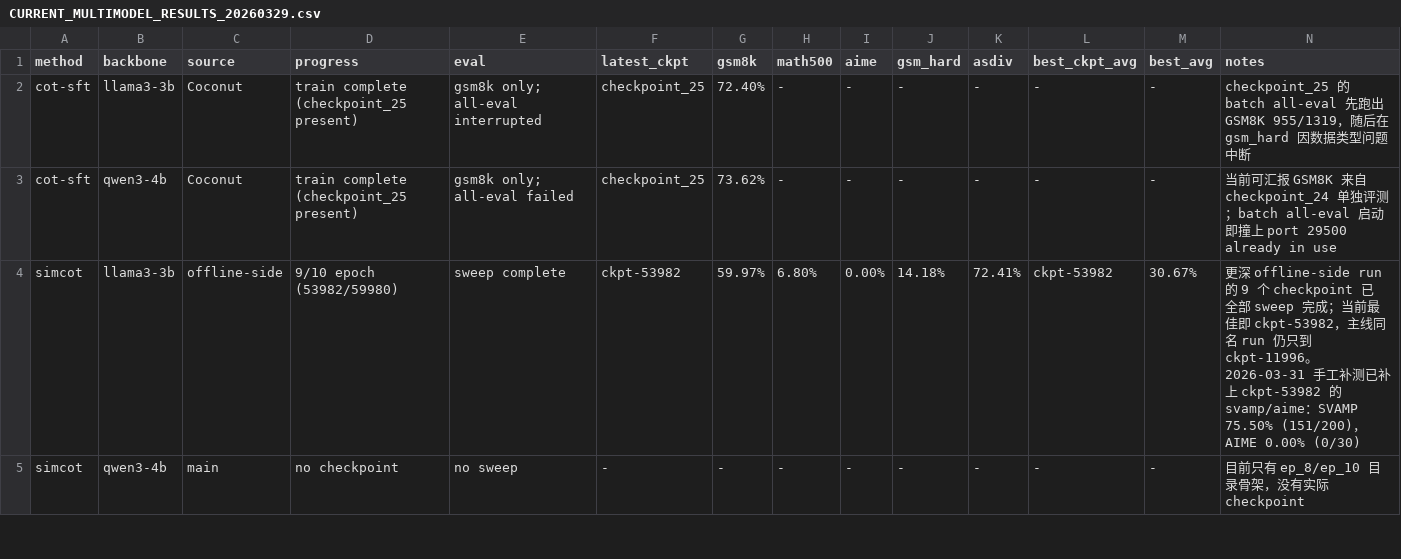
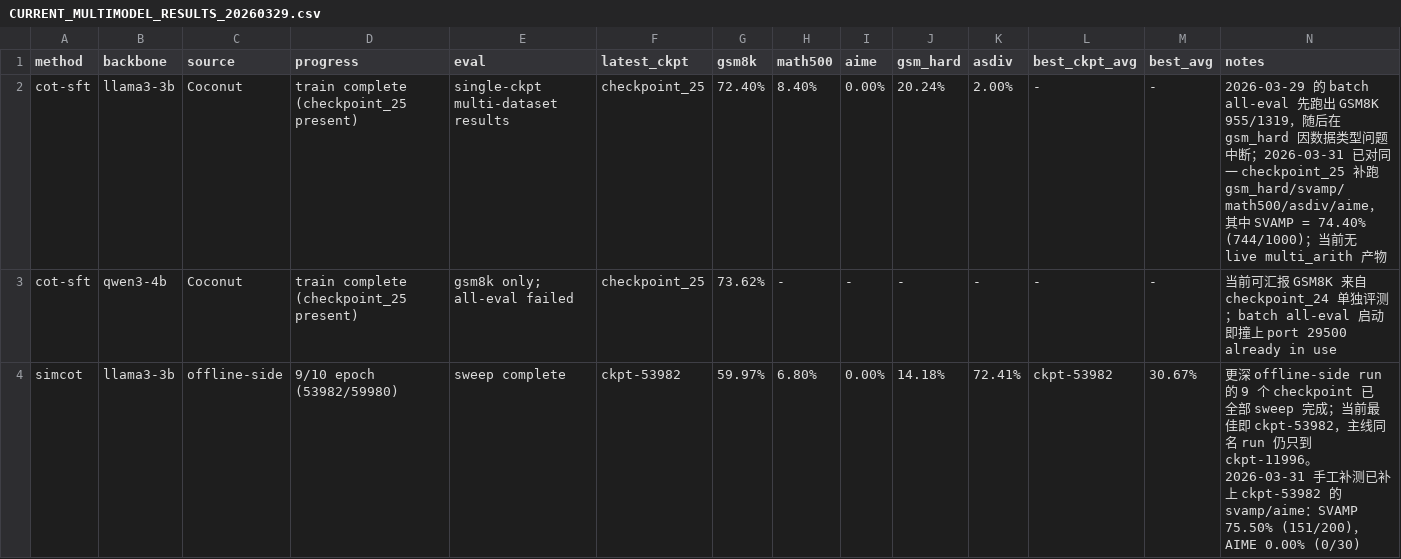
Before and after one commit to whitesweater/baseline-simcon, a CSV file: CODI/plots/rebuttal_20260328/CURRENT_MULTIMODEL_RESULTS_20260329.csv, drawn as a sheet; only a part is shown; the shorter side is filled out with more unchanged rows.

```diff
--- a/CODI/plots/rebuttal_20260328/CURRENT_MULTIMODEL_RESULTS_20260329.csv
+++ b/CODI/plots/rebuttal_20260328/CURRENT_MULTIMODEL_RESULTS_20260329.csv
@@ -1,3 +1,3 @@
 method,backbone,source,progress,eval,latest_ckpt,gsm8k,math500,aime,gsm_hard,asdiv,best_ckpt_avg,best_avg,notes
-cot-sft,llama3-3b,Coconut,"train complete (checkpoint_25 present)","gsm8k only; all-eval interrupted",checkpoint_25,72.40%,-,-,-,-,-,-,"checkpoint_25 的 batch all-eval 先跑出 GSM8K 955/1319，随后在 gsm_hard 因数据类型问题中断"
+cot-sft,llama3-3b,Coconut,"train complete (checkpoint_25 present)","single-ckpt multi-dataset results",checkpoint_25,72.40%,8.40%,0.00%,20.24%,2.00%,-,-,"2026-03-29 的 batch all-eval 先跑出 GSM8K 955/1319，随后在 gsm_hard 因数据类型问题中断；2026-03-31 已对同一 checkpoint_25 补跑 gsm_hard/svamp/math500/asdiv/aime，其中 SVAMP = 74.40% (744/1000)；当前无 live multi_arith 产物"
 cot-sft,qwen3-4b,Coconut,"train complete (checkpoint_25 present)","gsm8k only; all-eval failed",checkpoint_25,73.62%,-,-,-,-,-,-,"当前可汇报 GSM8K 来自 checkpoint_24 单独评测；batch all-eval 启动即撞上 port 29500 already in use"
```
Also changed, not shown: 3 other files.
